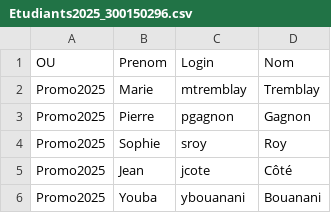
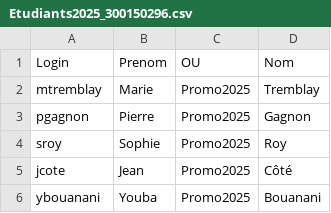
Before and after one commit to CollegeBoreal/INF1084-202-25A-04, a CSV file: 2.Utilisateurs/300150296/Etudiants2025_300150296.csv, drawn as a sheet.

```diff
--- a/2.Utilisateurs/300150296/Etudiants2025_300150296.csv
+++ b/2.Utilisateurs/300150296/Etudiants2025_300150296.csv
@@ -1,6 +1,6 @@
-"OU","Prenom","Login","Nom"
-"Promo2025","Marie","mtremblay","Tremblay"
-"Promo2025","Pierre","pgagnon","Gagnon"
-"Promo2025","Sophie","sroy","Roy"
-"Promo2025","Jean","jcote","Côté"
-"Promo2025","Youba","ybouanani","Bouanani"
+"Login","Prenom","OU","Nom"
+"mtremblay","Marie","Promo2025","Tremblay"
+"pgagnon","Pierre","Promo2025","Gagnon"
+"sroy","Sophie","Promo2025","Roy"
+"jcote","Jean","Promo2025","Côté"
+"ybouanani","Youba","Promo2025","Bouanani"
```
Also changed, not shown: 10 other files.
